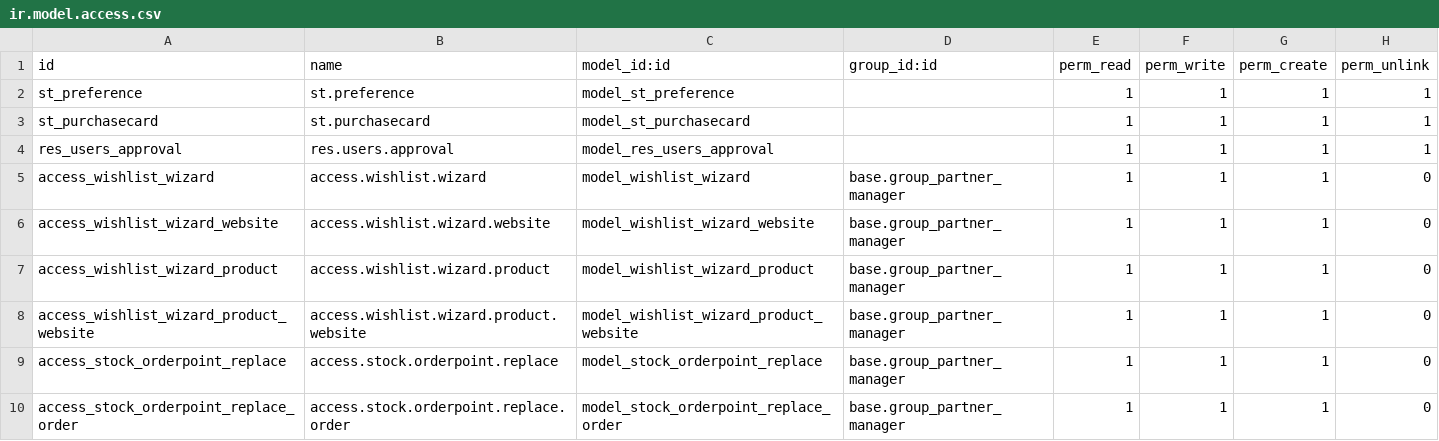
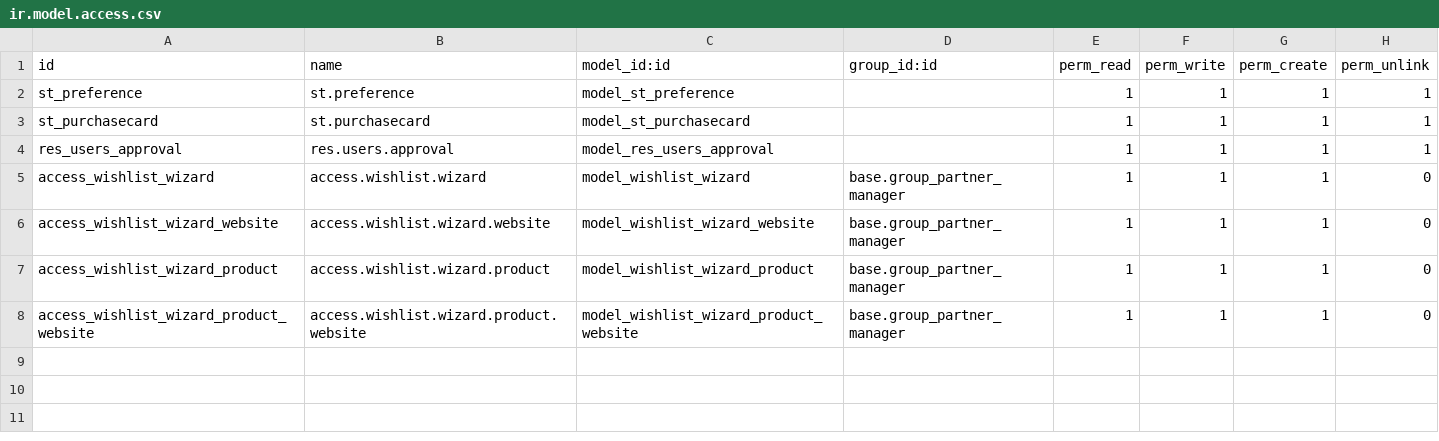
Before and after one commit to Supplies-Terminal/odoo_enhance_st, a CSV file: security/ir.model.access.csv, drawn as a sheet.

Commit message:
Update ir.model.access.csv

```diff
--- a/security/ir.model.access.csv
+++ b/security/ir.model.access.csv
@@ -8,3 +8 @@ res_users_approval,res.users.approval,model_res_users_approval,,1,1,1,1
 "access_wishlist_wizard_product_website","access.wishlist.wizard.product.website","model_wishlist_wizard_product_website","base.group_partner_manager",1,1,1,0
-"access_stock_orderpoint_replace","access.stock.orderpoint.replace","model_stock_orderpoint_replace","base.group_partner_manager",1,1,1,0
-"access_stock_orderpoint_replace_order","access.stock.orderpoint.replace.order","model_stock_orderpoint_replace_order","base.group_partner_manager",1,1,1,0
```
